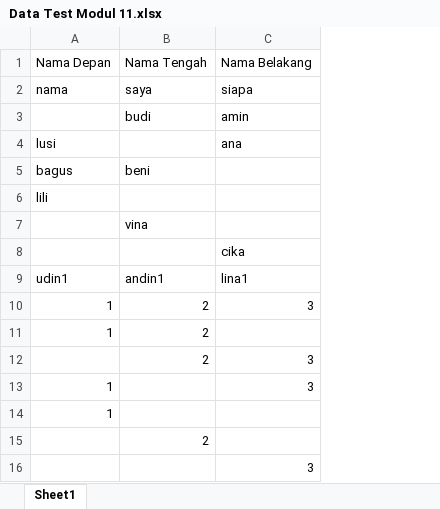
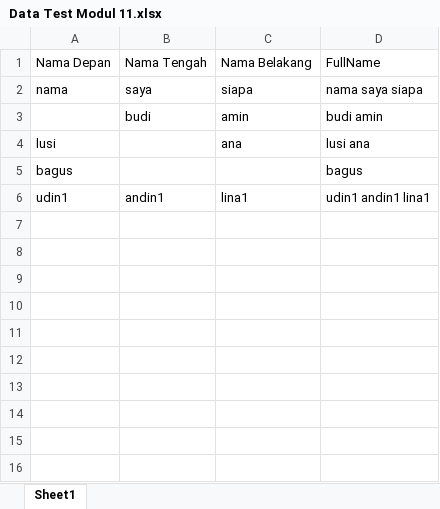
Before and after one commit to natasyatjandra/ProjectTE-11-12, an Excel workbook: Data Test Modul 11.xlsx, sheet Sheet1, drawn as a sheet; values as stored, in another font and other column widths than the file's, no borders; charts and pictures not drawn; removed rows and columns are numbered as before the commit, all else as after; the diff names each change by its address in the sheet, - before the commit and + after, or states it on an @@ line.

Commit message:
Ketinggalan excel

```diff
--- a/Data Test Modul 11.xlsx (sheet Sheet1)
+++ b/Data Test Modul 11.xlsx (sheet Sheet1)
+column D, rows 1-6: FullName | nama saya siapa | budi amin | lusi ana | bagus | udin1 andin1 lina1
-B5: beni
+B5: (empty)
-row 6: lili
-row 7:  | vina
-row 8:  |  | cika
-row 10: 1 | 2 | 3
-row 11: 1 | 2
-row 12:  | 2 | 3
-row 13: 1 |  | 3
-row 14: 1
-row 15:  | 2
-row 16:  |  | 3
```
Also changed, not shown: charts or pictures.
